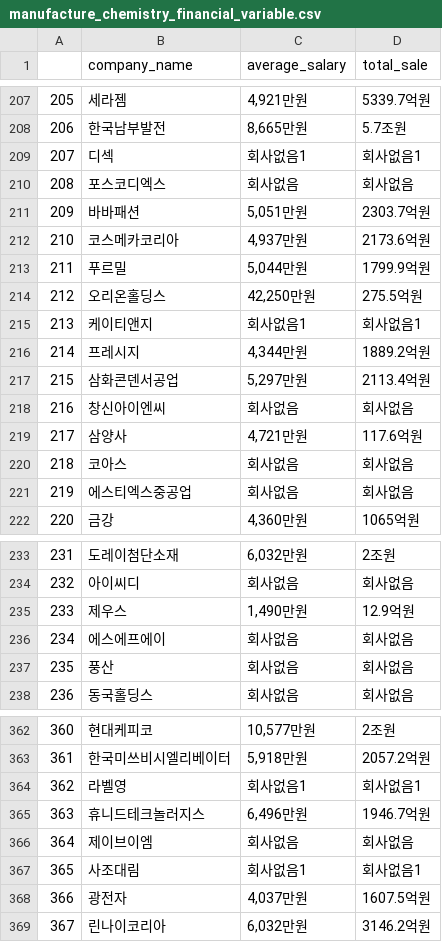
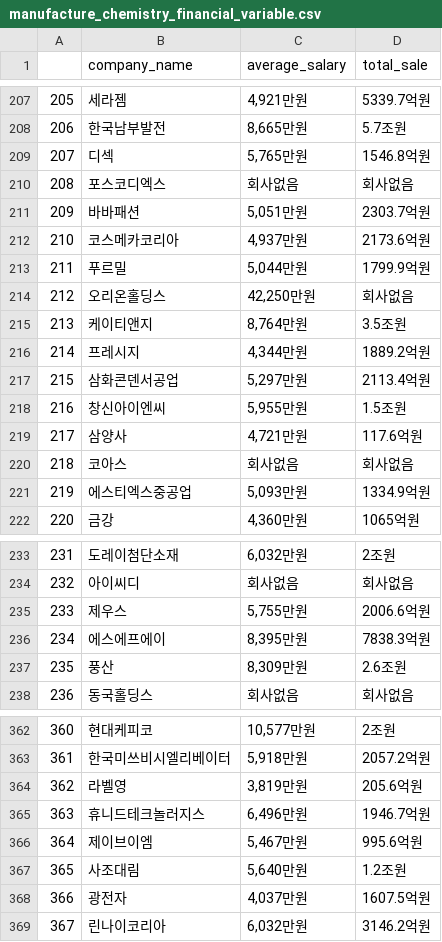
Before and after one commit to Sue-HyeongLee/SCAICO_turnover_rate, a CSV file: input/financial_variable/manufacture_chemistry_financial_variable.csv, drawn as a sheet; only a part is shown, gaps mark what is left out; the diff covers the shown part only.

```diff
--- a/input/financial_variable/manufacture_chemistry_financial_variable.csv
+++ b/input/financial_variable/manufacture_chemistry_financial_variable.csv
@@ -208,3 +208,3 @@
 206,한국남부발전,"8,665만원",5.7조원
-207,디섹,회사없음1,회사없음1
+207,디섹,"5,765만원",1546.8억원
 208,포스코디엑스,회사없음,회사없음
@@ -213,10 +213,10 @@
 211,푸르밀,"5,044만원",1799.9억원
-212,오리온홀딩스,"42,250만원",275.5억원
-213,케이티앤지,회사없음1,회사없음1
+212,오리온홀딩스,"42,250만원",회사없음
+213,케이티앤지,"8,764만원",3.5조원
 214,프레시지,"4,344만원",1889.2억원
 215,삼화콘덴서공업,"5,297만원",2113.4억원
-216,창신아이엔씨,회사없음,회사없음
+216,창신아이엔씨,"5,955만원",1.5조원
 217,삼양사,"4,721만원",117.6억원
 218,코아스,회사없음,회사없음
-219,에스티엑스중공업,회사없음,회사없음
+219,에스티엑스중공업,"5,093만원",1334.9억원
 220,금강,"4,360만원",1065억원
@@ -234,5 +234,5 @@
 232,아이씨디,회사없음,회사없음
-233,제우스,"1,490만원",12.9억원
-234,에스에프에이,회사없음,회사없음
-235,풍산,회사없음,회사없음
+233,제우스,"5,755만원",2006.6억원
+234,에스에프에이,"8,395만원",7838.3억원
+235,풍산,"8,309만원",2.6조원
 236,동국홀딩스,회사없음,회사없음
@@ -363,6 +363,6 @@
 361,한국미쓰비시엘리베이터,"5,918만원",2057.2억원
-362,라벨영,회사없음1,회사없음1
+362,라벨영,"3,819만원",205.6억원
 363,휴니드테크놀러지스,"6,496만원",1946.7억원
-364,제이브이엠,회사없음,회사없음
-365,사조대림,회사없음1,회사없음1
+364,제이브이엠,"5,467만원",995.6억원
+365,사조대림,"5,640만원",1.2조원
 366,광전자,"4,037만원",1607.5억원
```
Also changed, not shown: 165 edited cells elsewhere in this file.
